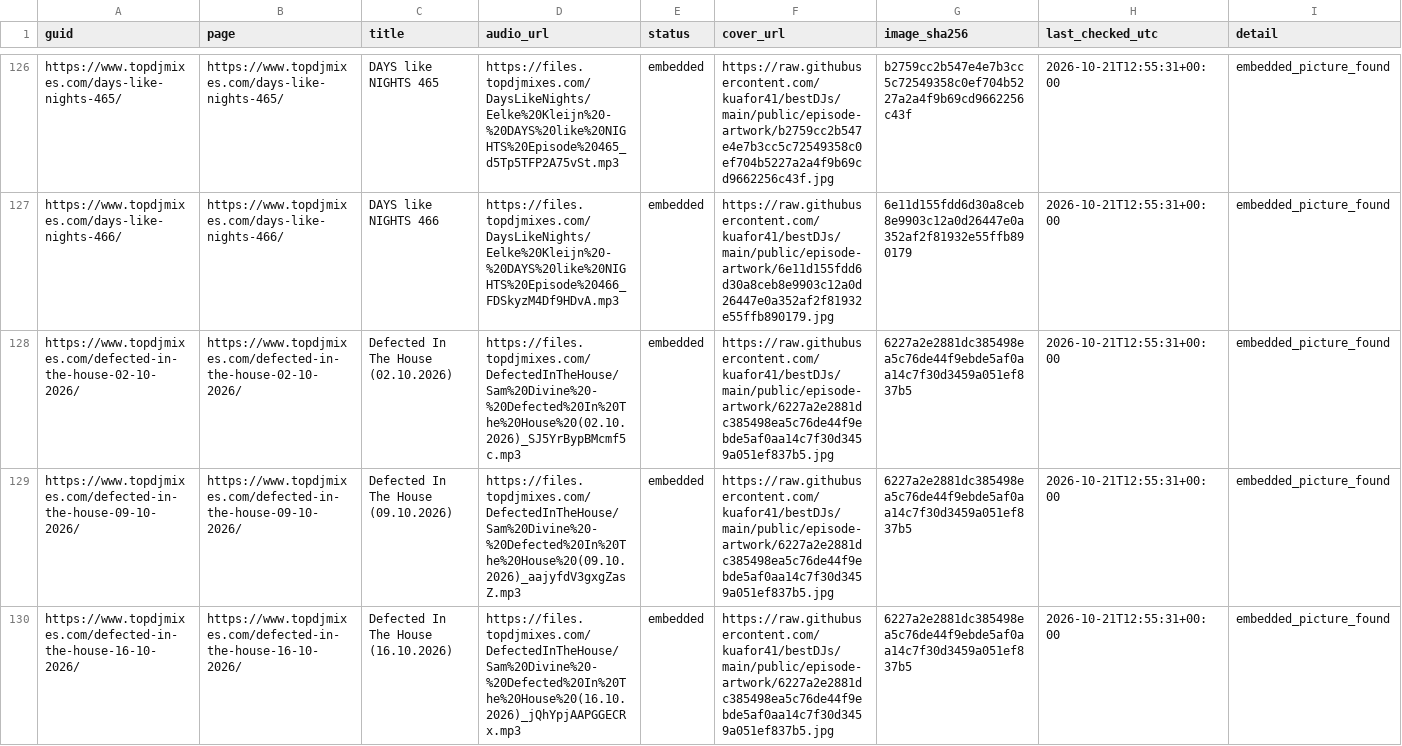
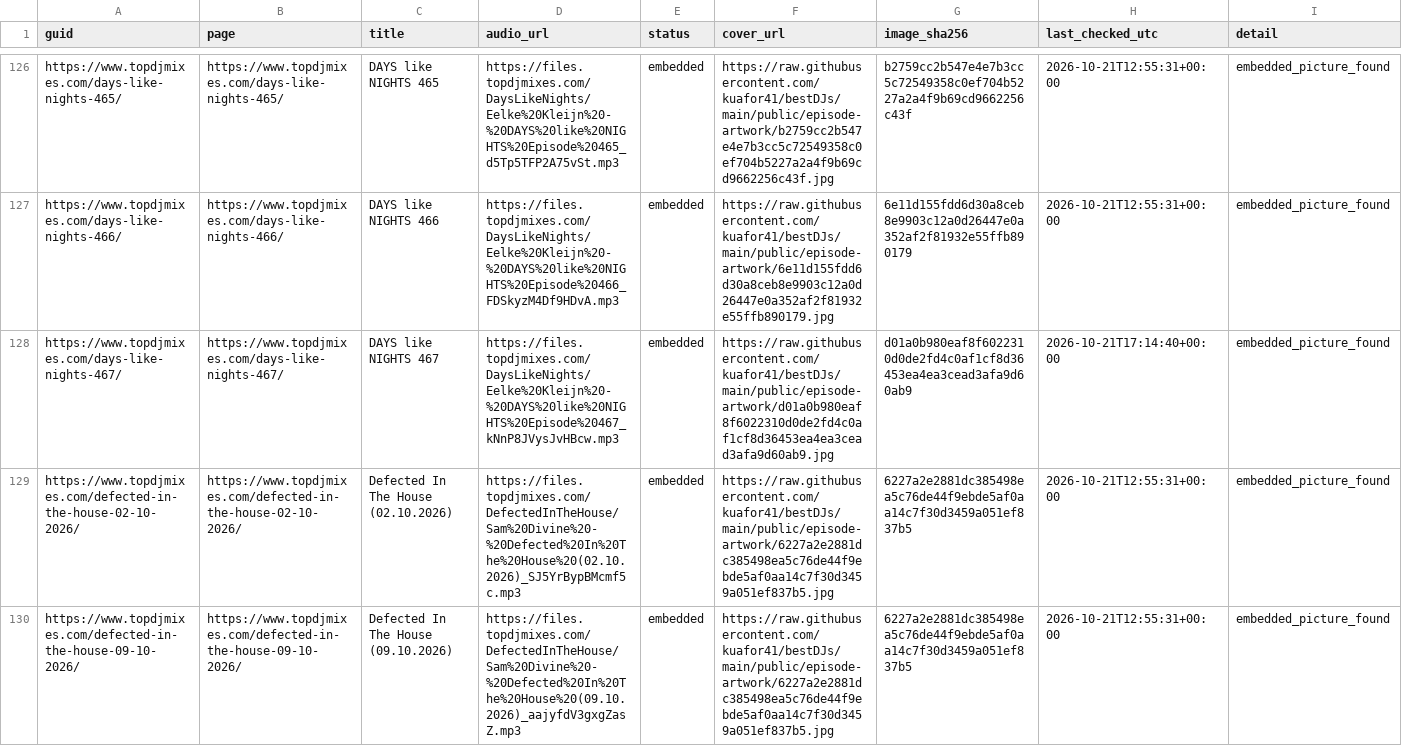
Before and after one commit to kuafor41/bestDJs, a CSV file: data/episode-artwork-index.csv, drawn as a sheet; only a part is shown, gaps mark what is left out; the shorter side is filled out with more unchanged rows; the diff covers the shown part only; the diff names each change by its address in the sheet, - before the commit and + after, or states it on an @@ line.

```diff
--- a/data/episode-artwork-index.csv
+++ b/data/episode-artwork-index.csv
+row 128: https://www.topdjmixes.com/days-like-nights-467/ | https://www.topdjmixes.com/days-like-nights-467/ | DAYS like NIGHTS 467 | https://files.topdjmixes.com/DaysLikeNights/Eelke%20Kleijn%20-%20DAYS%20like%20NIGHTS%20Episode%20467_kNnP8JVysJvHBcw.mp3 | embedded | https://raw.githubusercontent.com/kuafor41/bestDJs/main/public/episode-artwork/d01a0b980eaf8f6022310d0de2fd4c0af1cf8d36453ea4ea3cead3afa9d60ab9.jpg | d01a0b980eaf8f6022310d0de2fd4c0af1cf8d36453ea4ea3cead3afa9d60ab9 | 2026-10-21T17:14:40+00:00 | embedded_picture_found
```
Also changed, not shown: 3 added rows elsewhere in this file, data/show-inventory.csv, data/success-report.csv, 3 other files.
